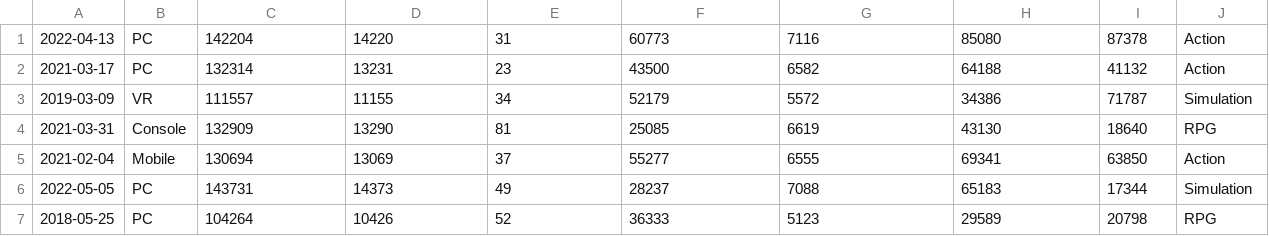
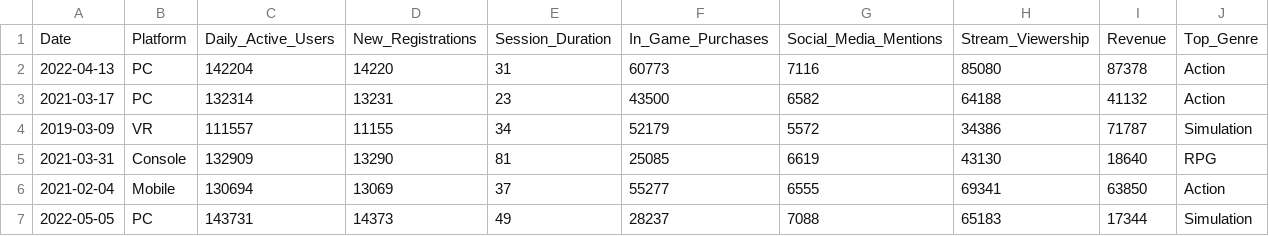
Before and after one commit to lovetimo0421/viralgo, a CSV file: scripts/2 (Recent Trends).csv, drawn as a sheet; only a part is shown; the shorter side is filled out with more unchanged rows.

Commit message:
Add header row to Recent Trends CSV

```diff
--- a/scripts/2 (Recent Trends).csv
+++ b/scripts/2 (Recent Trends).csv
@@ -1 +1,2 @@
+Date,Platform,Daily_Active_Users,New_Registrations,Session_Duration,In_Game_Purchases,Social_Media_Mentions,Stream_Viewership,Revenue,Top_Genre
 2022-04-13,PC,142204 ,14220 ,31 ,60773 ,7116 ,85080 ,87378 ,Action
```
